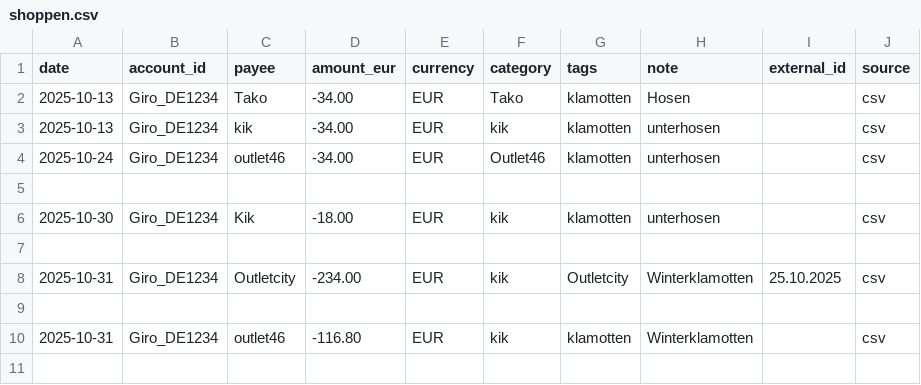
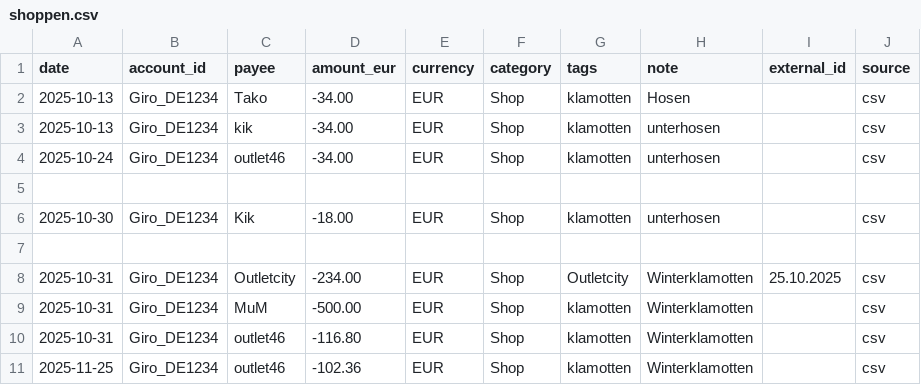
Before and after one commit to abdel0909/finanz-agent, a CSV file: data/inbox/shoppen.csv, drawn as a sheet.

Commit message:
Update shoppen.csv

```diff
--- a/data/inbox/shoppen.csv
+++ b/data/inbox/shoppen.csv
@@ -1,10 +1,11 @@
 date,account_id,payee,amount_eur,currency,category,tags,note,external_id,source
-2025-10-13,Giro_DE1234,Tako ,-34.00,EUR,Tako,klamotten,"Hosen",,csv
-2025-10-13,Giro_DE1234,kik ,-34.00,EUR,kik,klamotten,"unterhosen",,csv
-2025-10-24,Giro_DE1234,outlet46 ,-34.00,EUR,Outlet46,klamotten,"unterhosen",,csv
+2025-10-13,Giro_DE1234,Tako ,-34.00,EUR,Shop,klamotten,"Hosen",,csv
+2025-10-13,Giro_DE1234,kik ,-34.00,EUR,Shop,klamotten,"unterhosen",,csv
+2025-10-24,Giro_DE1234,outlet46 ,-34.00,EUR,Shop,klamotten,"unterhosen",,csv
 
-2025-10-30,Giro_DE1234,Kik ,-18.00,EUR,kik,klamotten,"unterhosen",,csv
+2025-10-30,Giro_DE1234,Kik ,-18.00,EUR,Shop,klamotten,"unterhosen",,csv
 
-2025-10-31,Giro_DE1234,Outletcity ,-234.00,EUR,kik,Outletcity,"Winterklamotten",25.10.2025,csv
-
-2025-10-31,Giro_DE1234,outlet46 ,-116.80,EUR,kik,klamotten,"Winterklamotten",,csv
+2025-10-31,Giro_DE1234,Outletcity ,-234.00,EUR,Shop,Outletcity,"Winterklamotten",25.10.2025,csv
+2025-10-31,Giro_DE1234,MuM,-500.00,EUR,Shop,klamotten,"Winterklamotten",,csv
+2025-10-31,Giro_DE1234,outlet46 ,-116.80,EUR,Shop,klamotten,"Winterklamotten",,csv
+2025-11-25,Giro_DE1234,outlet46 ,-102.36,EUR,Shop,klamotten,"Winterklamotten",,csv
```
